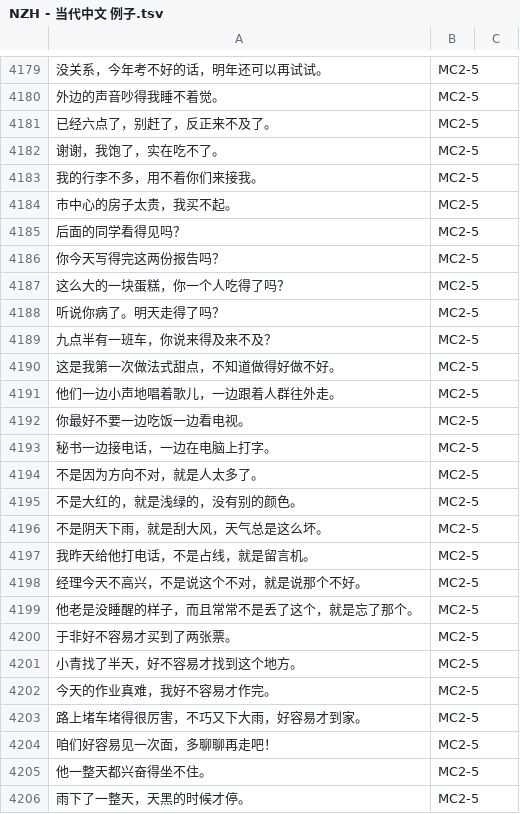
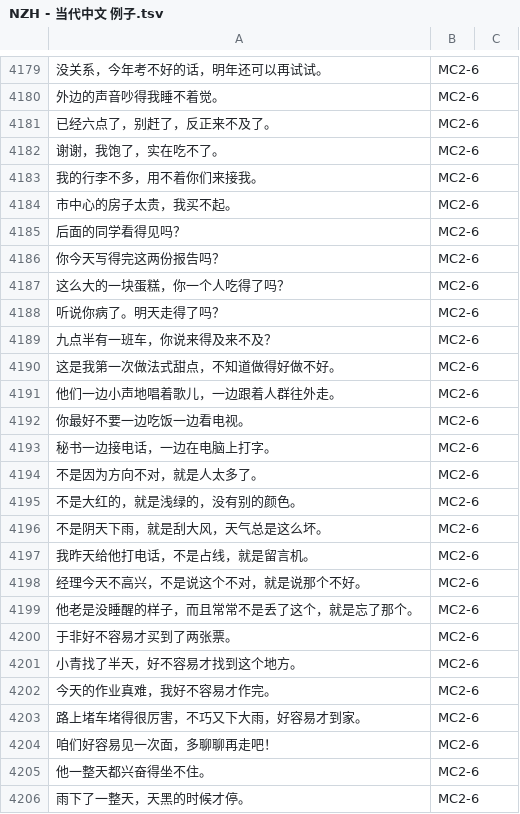
Before and after one commit to jdwebdev/chinois, a TSV file: tsv/NZH - 当代中文 例子.tsv, drawn as a sheet; only a part is shown, gaps mark what is left out; the diff covers the shown part only; the diff names each change by its address in the sheet, - before the commit and + after, or states it on an @@ line.

```diff
--- a/tsv/NZH - 当代中文 例子.tsv
+++ b/tsv/NZH - 当代中文 例子.tsv
-B4179:B4206: MC2-5
+B4179:B4206: MC2-6
```
Also changed, not shown: 83 edited cells elsewhere in this file.
